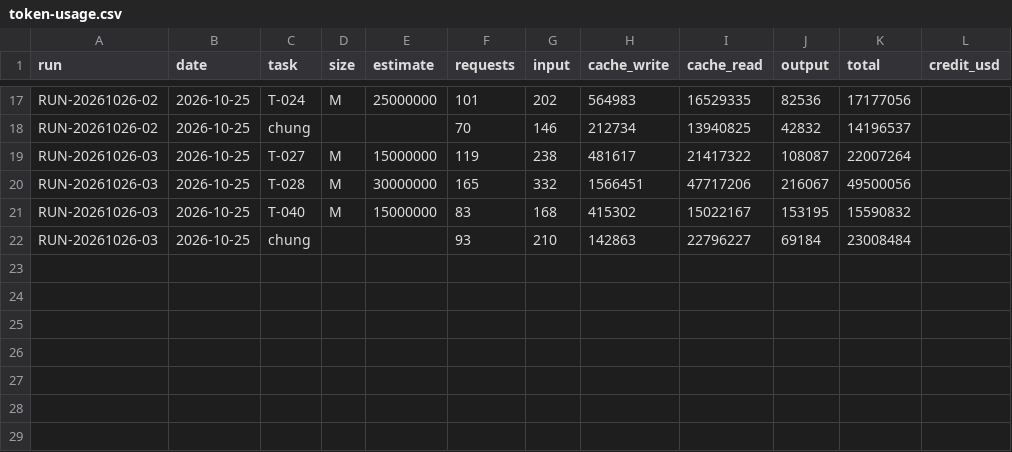
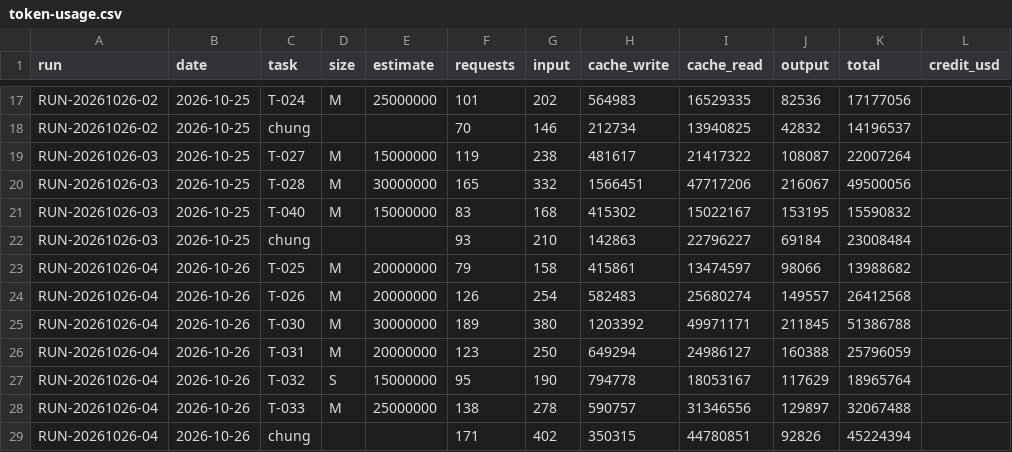
Before and after one commit to VGL-Studio/app-project-template, a CSV file: docs/metrics/token-usage.csv, drawn as a sheet; only a part is shown, gaps mark what is left out.

```diff
--- a/docs/metrics/token-usage.csv
+++ b/docs/metrics/token-usage.csv
@@ -22 +22,8 @@ RUN-20261026-03,2026-10-25,T-040,M,15000000,83,168,415302,15022167,153195,155908
 RUN-20261026-03,2026-10-25,chung,,,93,210,142863,22796227,69184,23008484,
+RUN-20261026-04,2026-10-26,T-025,M,20000000,79,158,415861,13474597,98066,13988682,
+RUN-20261026-04,2026-10-26,T-026,M,20000000,126,254,582483,25680274,149557,26412568,
+RUN-20261026-04,2026-10-26,T-030,M,30000000,189,380,1203392,49971171,211845,51386788,
+RUN-20261026-04,2026-10-26,T-031,M,20000000,123,250,649294,24986127,160388,25796059,
+RUN-20261026-04,2026-10-26,T-032,S,15000000,95,190,794778,18053167,117629,18965764,
+RUN-20261026-04,2026-10-26,T-033,M,25000000,138,278,590757,31346556,129897,32067488,
+RUN-20261026-04,2026-10-26,chung,,,171,402,350315,44780851,92826,45224394,
```
Also changed, not shown: 2 other files.
